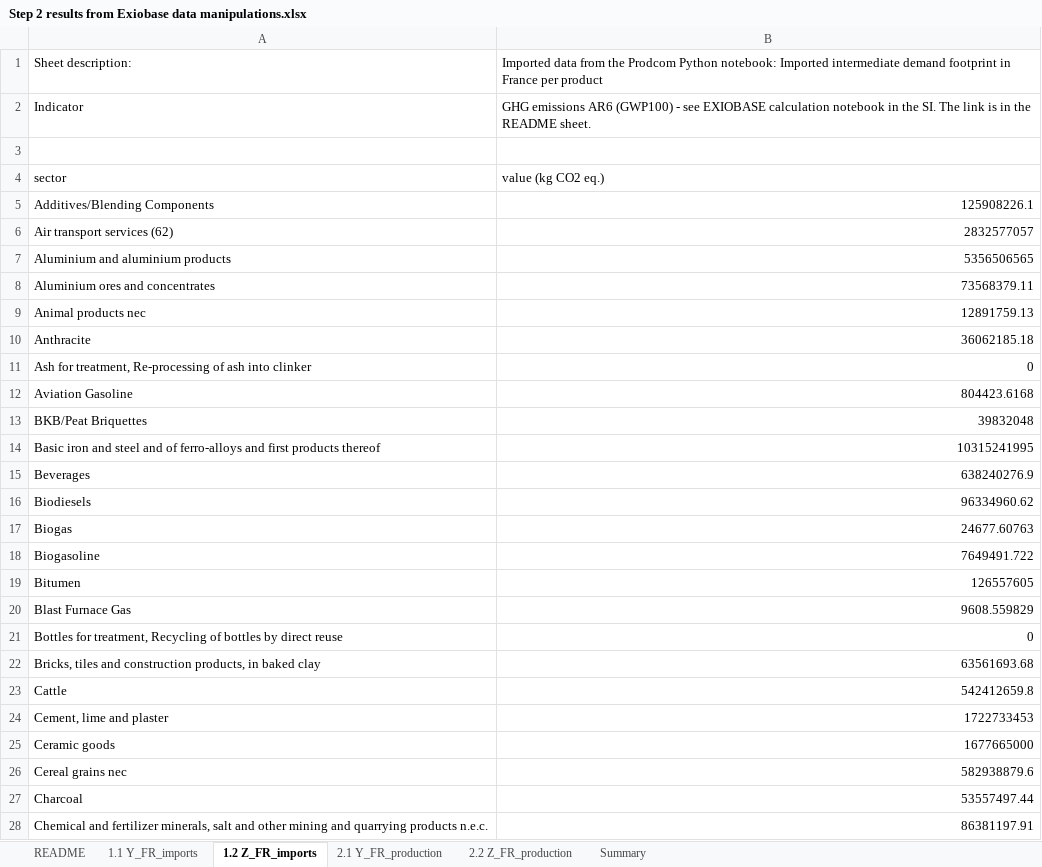
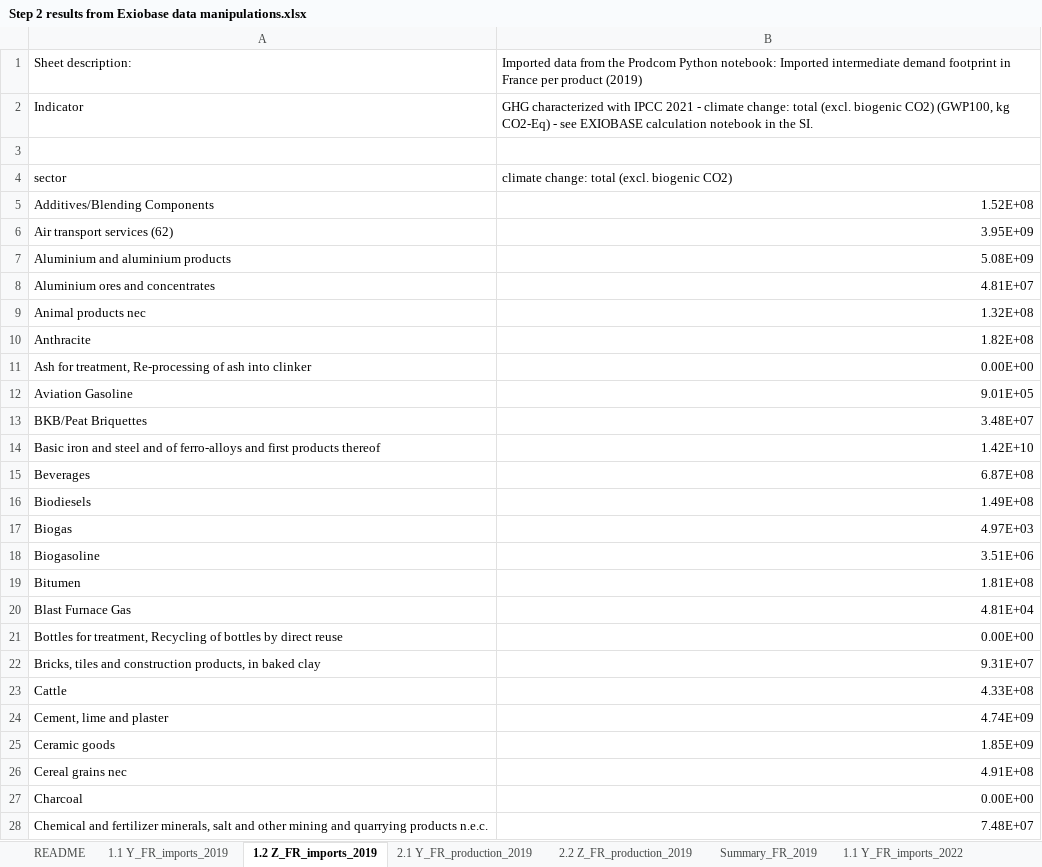
Before and after one commit to nicolnt/screen-lca-paper-supplementary-code, an Excel workbook: Article_data/Step 2 results from Exiobase data manipulations.xlsx, sheet 1.2 Z_FR_imports_2019, drawn as a sheet; only a part is shown; values as stored, in another font and other column widths than the file's, no borders; table styles not drawn; the diff covers the shown part only; the diff names each change by its address in the sheet, - before the commit and + after, or states it on an @@ line.

```diff
--- a/Article_data/Step 2 results from Exiobase data manipulations.xlsx (sheet 1.2 Z_FR_imports_2019)
+++ b/Article_data/Step 2 results from Exiobase data manipulations.xlsx (sheet 1.2 Z_FR_imports_2019)
-sheet tab: 1.1 Y_FR_imports
+sheet tab: 1.1 Y_FR_imports_2019
-sheet tab: 1.2 Z_FR_imports
+sheet tab: 1.2 Z_FR_imports_2019
-sheet tab: 2.1 Y_FR_production
+sheet tab: 2.1 Y_FR_production_2019
-sheet tab: 2.2 Z_FR_production
+sheet tab: 2.2 Z_FR_production_2019
+sheet tab: Summary_FR_2019
+sheet tab: 1.1 Y_FR_imports_2022
-B1: …per product
+B1: …per product (2019)
-B2: GHG emissions AR6 (GWP100) - see EXIOBASE calculation notebook in the SI. The link is in the README sheet.
+B2: GHG characterized with IPCC 2021 - climate change: total (excl. biogenic CO2) (GWP100, kg CO2-Eq) - see EXIOBASE calculation notebook in the SI.
-B4: value (kg CO2 eq.)
+B4: climate change: total (excl. biogenic CO2)
-B5: 125908226.1
+B5: 1.52E+08
-B6: 2832577057
+B6: 3.95E+09
-B7: 5356506565
+B7: 5.08E+09
-B8: 73568379.11
+B8: 4.81E+07
-B9: 12891759.13
+B9: 1.32E+08
-B10: 36062185.18
+B10: 1.82E+08
-B11: 0
+B11: 0.00E+00
-B12: 804423.6168
+B12: 9.01E+05
-B13: 39832048
+B13: 3.48E+07
-B14: 10315241995
+B14: 1.42E+10
-B15: 638240276.9
+B15: 6.87E+08
-B16: 96334960.62
+B16: 1.49E+08
-B17: 24677.60763
+B17: 4.97E+03
-B18: 7649491.722
+B18: 3.51E+06
-B19: 126557605
+B19: 1.81E+08
-B20: 9608.559829
+B20: 4.81E+04
-B21: 0
+B21: 0.00E+00
-B22: 63561693.68
+B22: 9.31E+07
-B23: 542412659.8
+B23: 4.33E+08
-B24: 1722733453
+B24: 4.74E+09
-B25: 1677665000
+B25: 1.85E+09
-B26: 582938879.6
+B26: 4.91E+08
-B27: 53557497.44
+B27: 0.00E+00
-B28: 86381197.91
+B28: 7.48E+07
```
Also changed, not shown: 176 edited cells elsewhere in this sheet, sheet Summary_FR_2022, sheet 1.1 Y_FR_imports_2019, sheet 2.1 Y_FR_production_2019, sheet 2.2 Z_FR_production_2019, sheet README, other sheet tabs, 4 other files.
